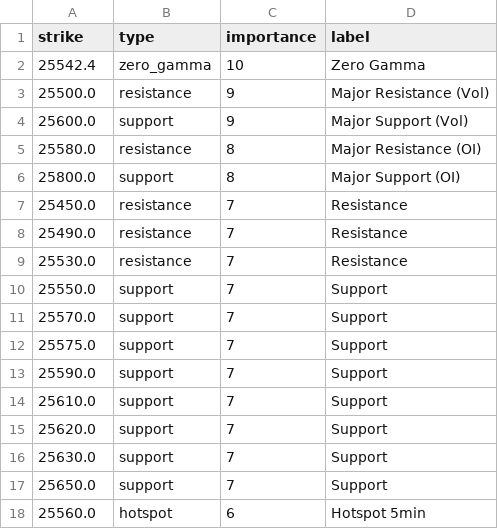
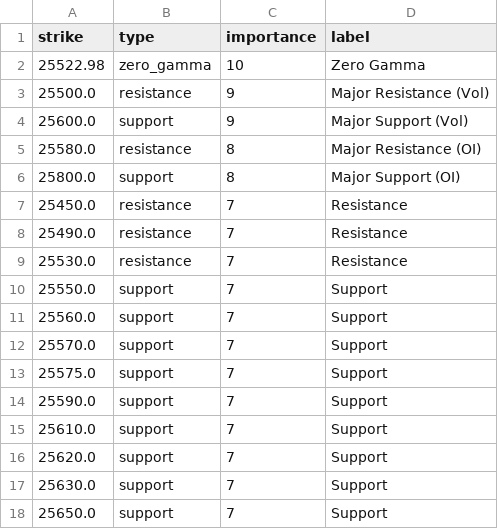
Before and after one commit to enzocosson/seed_enzocosson_gex, a CSV file: nq_gex_levels_metadata.csv, drawn as a sheet.

```diff
--- a/nq_gex_levels_metadata.csv
+++ b/nq_gex_levels_metadata.csv
@@ -1,3 +1,3 @@
 strike,type,importance,label
-25542.4,zero_gamma,10,Zero Gamma
+25522.98,zero_gamma,10,Zero Gamma
 25500.0,resistance,9,Major Resistance (Vol)
@@ -10,2 +10,3 @@ strike,type,importance,label
 25550.0,support,7,Support
+25560.0,support,7,Support
 25570.0,support,7,Support
@@ -17,2 +18 @@ strike,type,importance,label
 25650.0,support,7,Support
-25560.0,hotspot,6,Hotspot 5min
```
Also changed, not shown: es_gex_levels.csv, es_gex_levels_metadata.csv, 2 other files.
